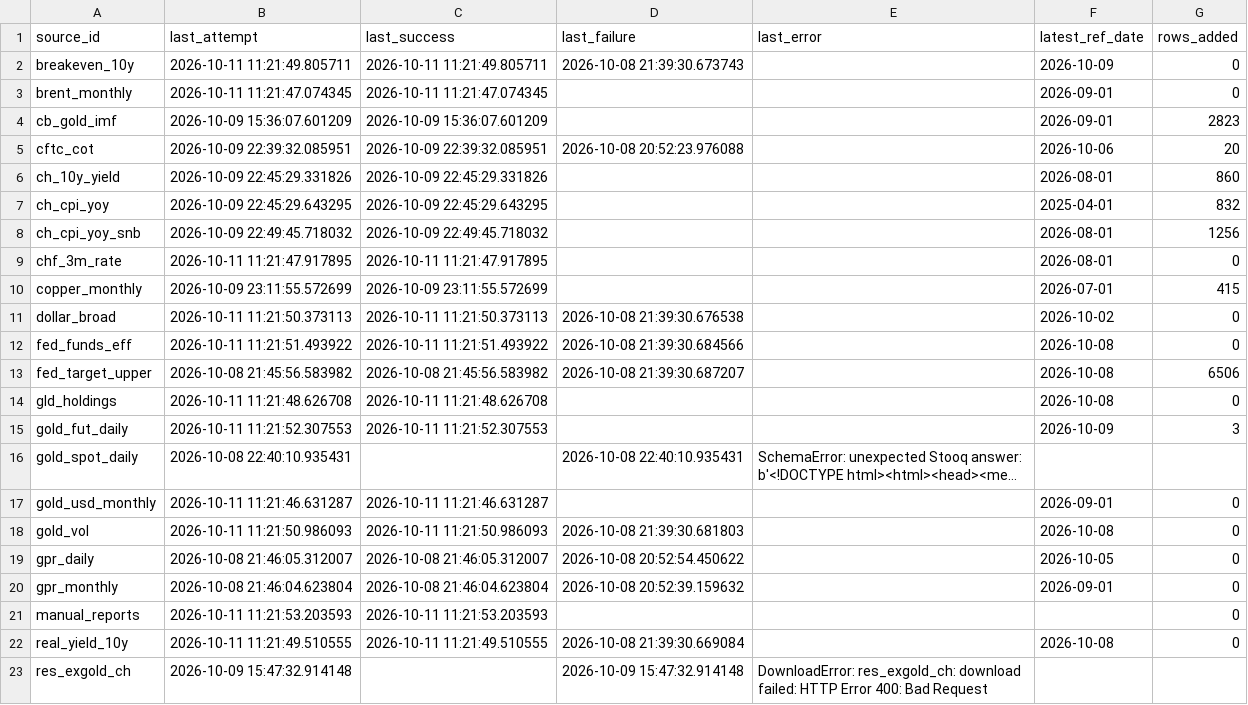
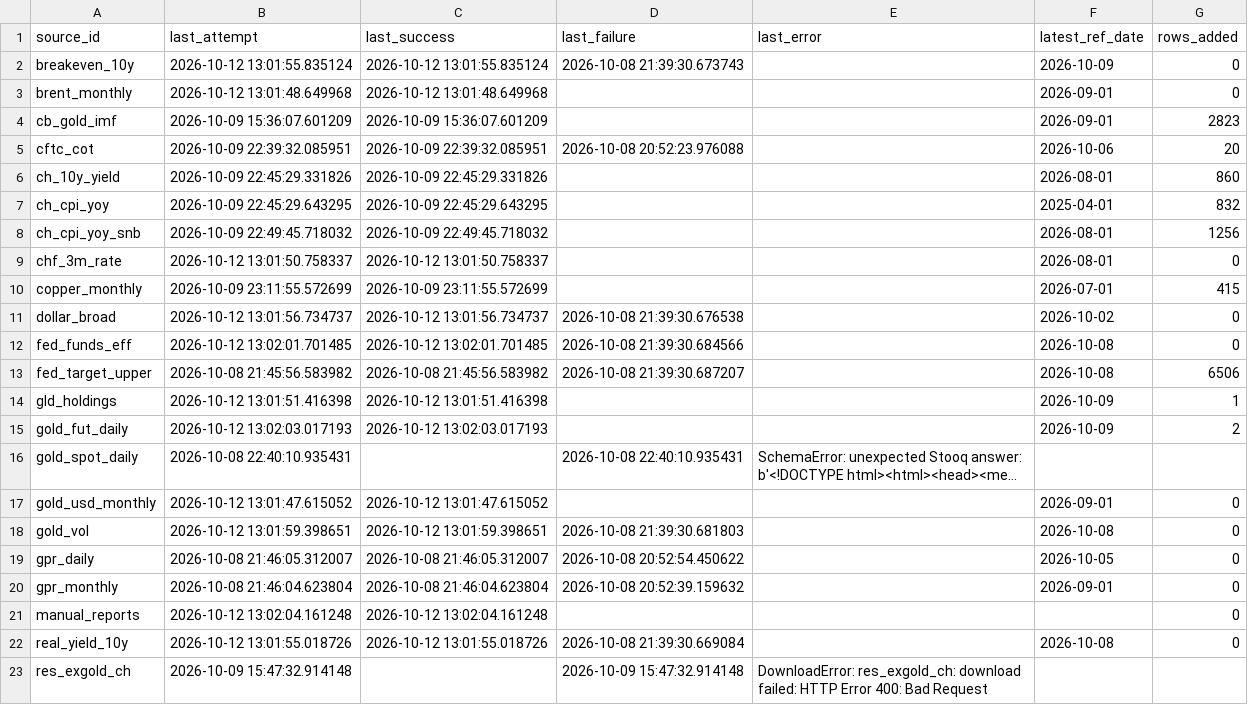
Before and after one commit to Shawhir/Commodities, a CSV file: data/store/_data_health.csv, drawn as a sheet; only a part is shown; long unchanged cells end in …; the diff covers the shown part only; the diff names each change by its address in the sheet, - before the commit and + after, or states it on an @@ line.

```diff
--- a/data/store/_data_health.csv
+++ b/data/store/_data_health.csv
-B2 (last_attempt): 2026-10-11 11:21:49.805711
+B2 (last_attempt): 2026-10-12 13:01:55.835124
-C2 (last_success): 2026-10-11 11:21:49.805711
+C2 (last_success): 2026-10-12 13:01:55.835124
-B3 (last_attempt): 2026-10-11 11:21:47.074345
+B3 (last_attempt): 2026-10-12 13:01:48.649968
-C3 (last_success): 2026-10-11 11:21:47.074345
+C3 (last_success): 2026-10-12 13:01:48.649968
-B9 (last_attempt): 2026-10-11 11:21:47.917895
+B9 (last_attempt): 2026-10-12 13:01:50.758337
-C9 (last_success): 2026-10-11 11:21:47.917895
+C9 (last_success): 2026-10-12 13:01:50.758337
-B11 (last_attempt): 2026-10-11 11:21:50.373113
+B11 (last_attempt): 2026-10-12 13:01:56.734737
-C11 (last_success): 2026-10-11 11:21:50.373113
+C11 (last_success): 2026-10-12 13:01:56.734737
-B12 (last_attempt): 2026-10-11 11:21:51.493922
+B12 (last_attempt): 2026-10-12 13:02:01.701485
-C12 (last_success): 2026-10-11 11:21:51.493922
+C12 (last_success): 2026-10-12 13:02:01.701485
-B14 (last_attempt): 2026-10-11 11:21:48.626708
+B14 (last_attempt): 2026-10-12 13:01:51.416398
-C14 (last_success): 2026-10-11 11:21:48.626708
+C14 (last_success): 2026-10-12 13:01:51.416398
-F14 (latest_ref_date): 2026-10-08
+F14 (latest_ref_date): 2026-10-09
-G14 (rows_added): 0
+G14 (rows_added): 1
-B15 (last_attempt): 2026-10-11 11:21:52.307553
+B15 (last_attempt): 2026-10-12 13:02:03.017193
-C15 (last_success): 2026-10-11 11:21:52.307553
+C15 (last_success): 2026-10-12 13:02:03.017193
-G15 (rows_added): 3
+G15 (rows_added): 2
-B17 (last_attempt): 2026-10-11 11:21:46.631287
+B17 (last_attempt): 2026-10-12 13:01:47.615052
-C17 (last_success): 2026-10-11 11:21:46.631287
+C17 (last_success): 2026-10-12 13:01:47.615052
-B18 (last_attempt): 2026-10-11 11:21:50.986093
+B18 (last_attempt): 2026-10-12 13:01:59.398651
-C18 (last_success): 2026-10-11 11:21:50.986093
+C18 (last_success): 2026-10-12 13:01:59.398651
-B21 (last_attempt): 2026-10-11 11:21:53.203593
+B21 (last_attempt): 2026-10-12 13:02:04.161248
-C21 (last_success): 2026-10-11 11:21:53.203593
+C21 (last_success): 2026-10-12 13:02:04.161248
-B22 (last_attempt): 2026-10-11 11:21:49.510555
+B22 (last_attempt): 2026-10-12 13:01:55.018726
-C22 (last_success): 2026-10-11 11:21:49.510555
+C22 (last_success): 2026-10-12 13:01:55.018726
```
Also changed, not shown: 31 edited cells elsewhere in this file, data/store/gld_holdings.csv, 9 other files.
